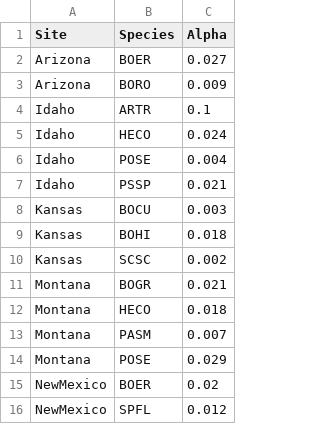
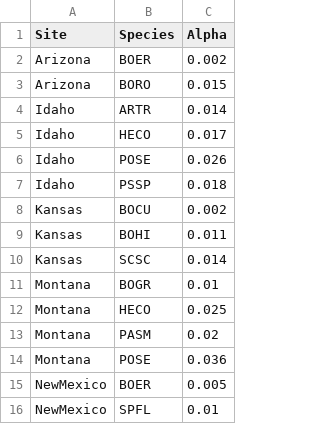
Before and after one commit to atredennick/community_synchrony, a CSV file: data/alpha_list_growth.csv, drawn as a sheet.

Commit message:
commits alpha effects list from Chu and Adler 2015 scripts

```diff
--- a/data/alpha_list_growth.csv
+++ b/data/alpha_list_growth.csv
@@ -1,16 +1,16 @@
 Site,Species,Alpha
-Arizona,BOER,0.027
-Arizona,BORO,0.009
-Idaho,ARTR,0.1
-Idaho,HECO,0.024
-Idaho,POSE,0.004
-Idaho,PSSP,0.021
-Kansas,BOCU,0.003
-Kansas,BOHI,0.018
-Kansas,SCSC,0.002
-Montana,BOGR,0.021
-Montana,HECO,0.018
-Montana,PASM,0.007
-Montana,POSE,0.029
-NewMexico,BOER,0.02
-NewMexico,SPFL,0.012
+Arizona,BOER,0.002
+Arizona,BORO,0.015
+Idaho,ARTR,0.014
+Idaho,HECO,0.017
+Idaho,POSE,0.026
+Idaho,PSSP,0.018
+Kansas,BOCU,0.002
+Kansas,BOHI,0.011
+Kansas,SCSC,0.014
+Montana,BOGR,0.01
+Montana,HECO,0.025
+Montana,PASM,0.02
+Montana,POSE,0.036
+NewMexico,BOER,0.005
+NewMexico,SPFL,0.01
```
Also changed, not shown: 1 other file.
